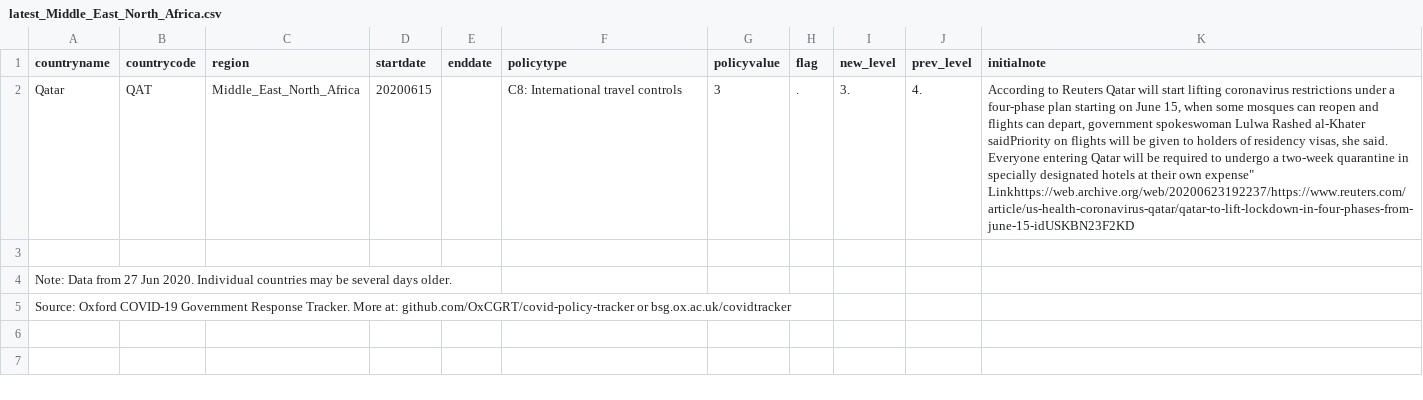
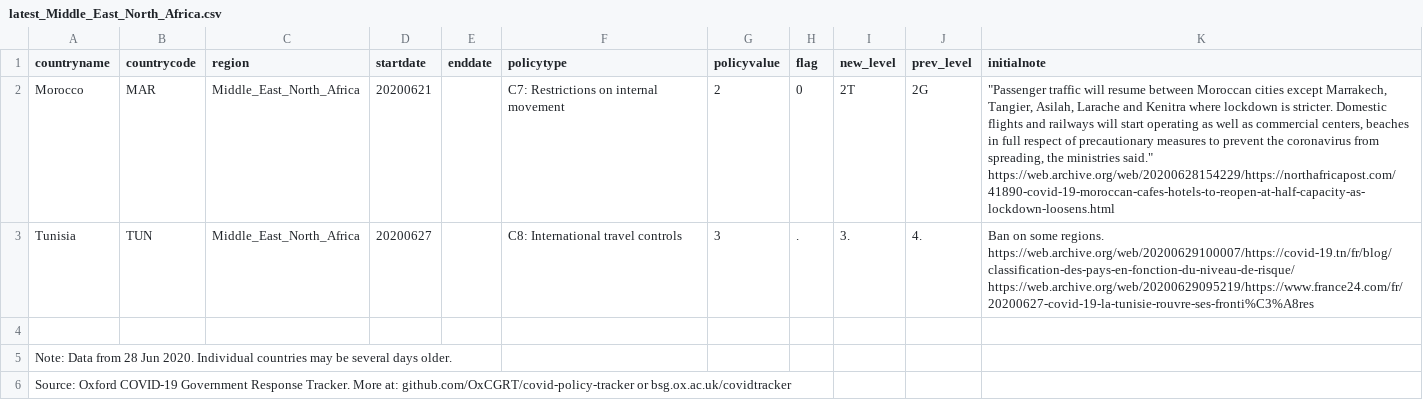
Before and after one commit to OxCGRT/covid-policy-scratchpad, a CSV file: regional_changes/latest_Middle_East_North_Africa.csv, drawn as a sheet; addresses are those after the commit; the diff names each change by its address in the sheet, - before the commit and + after, or states it on an @@ line.

```diff
--- a/regional_changes/latest_Middle_East_North_Africa.csv
+++ b/regional_changes/latest_Middle_East_North_Africa.csv
+row 2: Morocco | MAR | Middle_East_North_Africa | 20200621 |  | C7: Restrictions on internal movement | 2 | 0 | 2T | 2G | "Passenger traffic will resume between Moroccan cities except Marrakech, Tangier, Asilah, Larache and Kenitra where lockdown is stricter. Domestic flights and railways will start operating as well as commercial centers, beaches in full respect of precautionary measures to prevent the coronavirus from spreading, the ministries said." https://web.archive.org/web/20200628154229/https://northafricapost.com/41890-covid-19-moroccan-cafes-hotels-to-reopen-at-half-capacity-as-lockdown-loosens.html
-A3 (countryname): Qatar
+A3 (countryname): Tunisia
-B3 (countrycode): QAT
+B3 (countrycode): TUN
-D3 (startdate): 20200615
+D3 (startdate): 20200627
-K3 (initialnote): According to Reuters Qatar will start lifting coronavirus restrictions under a four-phase plan starting on June 15, when some mosques can reopen and flights can depart, government spokeswoman Lulwa Rashed al-Khater saidPriority on flights will be given to holders of residency visas, she said. Everyone entering Qatar will be required to undergo a two-week quarantine in specially designated hotels at their own expense" Linkhttps://web.archive.org/web/20200623192237/https://www.reuters.com/article/us-health-coronavirus-qatar/qatar-to-lift-lockdown-in-four-phases-from-june-15-idUSKBN23F2KD
+K3 (initialnote): Ban on some regions. https://web.archive.org/web/20200629100007/https://covid-19.tn/fr/blog/classification-des-pays-en-fonction-du-niveau-de-risque/ https://web.archive.org/web/20200629095219/https://www.france24.com/fr/20200627-covid-19-la-tunisie-rouvre-ses-fronti%C3%A8res
-A5 (countryname): …Data from 27 Jun 2020.…
+A5 (countryname): …Data from 28 Jun 2020.…
```
Also changed, not shown: regional_changes/latest_East_Asia_Pacific.csv, regional_changes/latest_Latin_America_Caribbean.csv, 4 other files.
